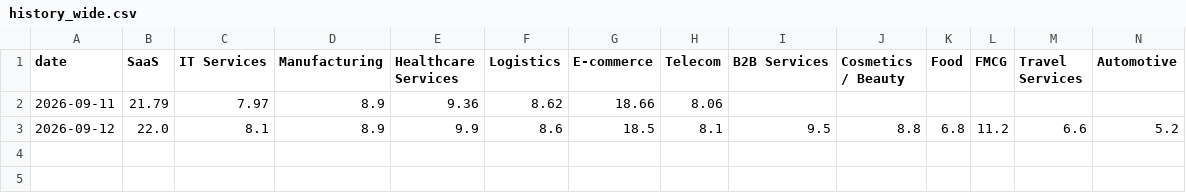
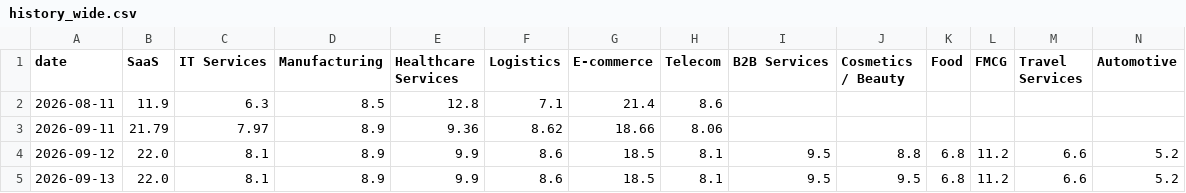
Before and after one commit to VU-13/mktdta_chrt, a CSV file: history_wide.csv, drawn as a sheet; only a part is shown; rows hold the shown columns only; the diff names each change by its address in the sheet, - before the commit and + after, or states it on an @@ line.

```diff
--- a/history_wide.csv
+++ b/history_wide.csv
+row 2: 2026-08-11 | 11.9 | 6.3 | 8.5 | 12.8 | 7.1 | 21.4 | 8.6
+row 5: 2026-09-13 | 22.0 | 8.1 | 8.9 | 9.9 | 8.6 | 18.5 | 8.1 | 9.5 | 9.5 | 6.8 | 11.2 | 6.6 | 5.2
```
Also changed, not shown: history.csv, 1 other file.
